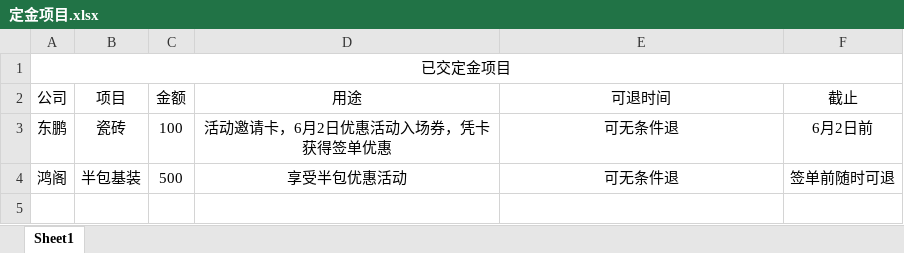
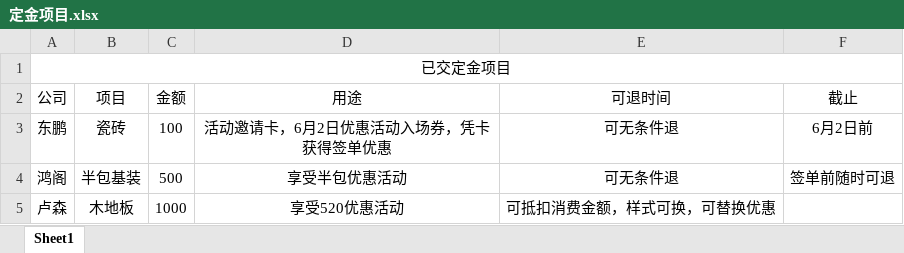
Before and after one commit to yeyixi/-, an Excel workbook: 定金项目.xlsx, sheet Sheet1, drawn as a sheet; values as stored, in another font and other column widths than the file's, no borders; the diff names each change by its address in the sheet, - before the commit and + after, or states it on an @@ line.

Commit message:
添加520木地板定金

```diff
--- a/定金项目.xlsx (sheet Sheet1)
+++ b/定金项目.xlsx (sheet Sheet1)
+row 5: 卢森 | 木地板 | 1000 | 享受520优惠活动 | 可抵扣消费金额，样式可换，可替换优惠
```
